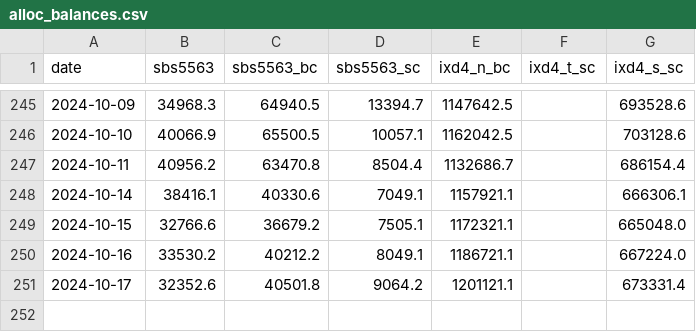
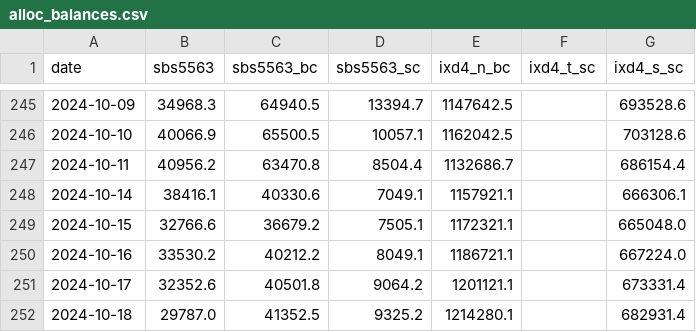
Before and after one commit to jsivak7/roarcollab, a CSV file: data/alloc_balances.csv, drawn as a sheet; only a part is shown, gaps mark what is left out; the diff names each change by its address in the sheet, - before the commit and + after, or states it on an @@ line.

```diff
--- a/data/alloc_balances.csv
+++ b/data/alloc_balances.csv
+row 252: 2024-10-18 | 29787.0 | 41352.5 | 9325.2 | 1214280.1 |  | 682931.4
```
Also changed, not shown: 2 other files.
